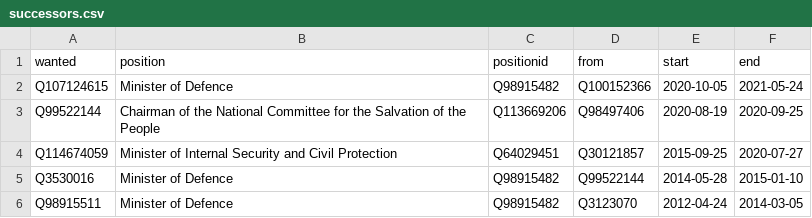
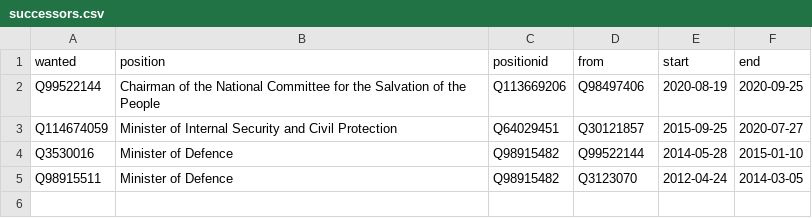
Before and after one commit to every-politician-scrapers/mali, a CSV file: html/successors.csv, drawn as a sheet.

```diff
--- a/html/successors.csv
+++ b/html/successors.csv
@@ -1,3 +1,2 @@
 wanted,position,positionid,from,start,end
-Q107124615,Minister of Defence,Q98915482,Q100152366,2020-10-05,2021-05-24
 Q99522144,Chairman of the National Committee for the Salvation of the People,Q113669206,Q98497406,2020-08-19,2020-09-25
```
Also changed, not shown: html/bio.csv, html/holders21.csv, 2 other files.
